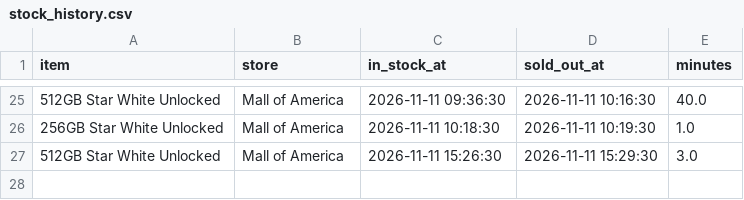
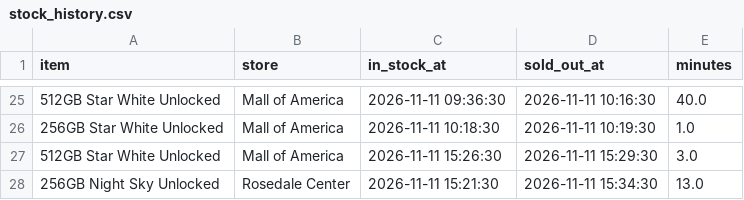
Before and after one commit to striker818/duo-watch, a CSV file: data/stock_history.csv, drawn as a sheet; only a part is shown, gaps mark what is left out; the diff names each change by its address in the sheet, - before the commit and + after, or states it on an @@ line.

```diff
--- a/data/stock_history.csv
+++ b/data/stock_history.csv
+row 28: 256GB Night Sky Unlocked | Rosedale Center | 2026-11-11 15:21:30 | 2026-11-11 15:34:30 | 13.0
```
Also changed, not shown: 1 other file.
